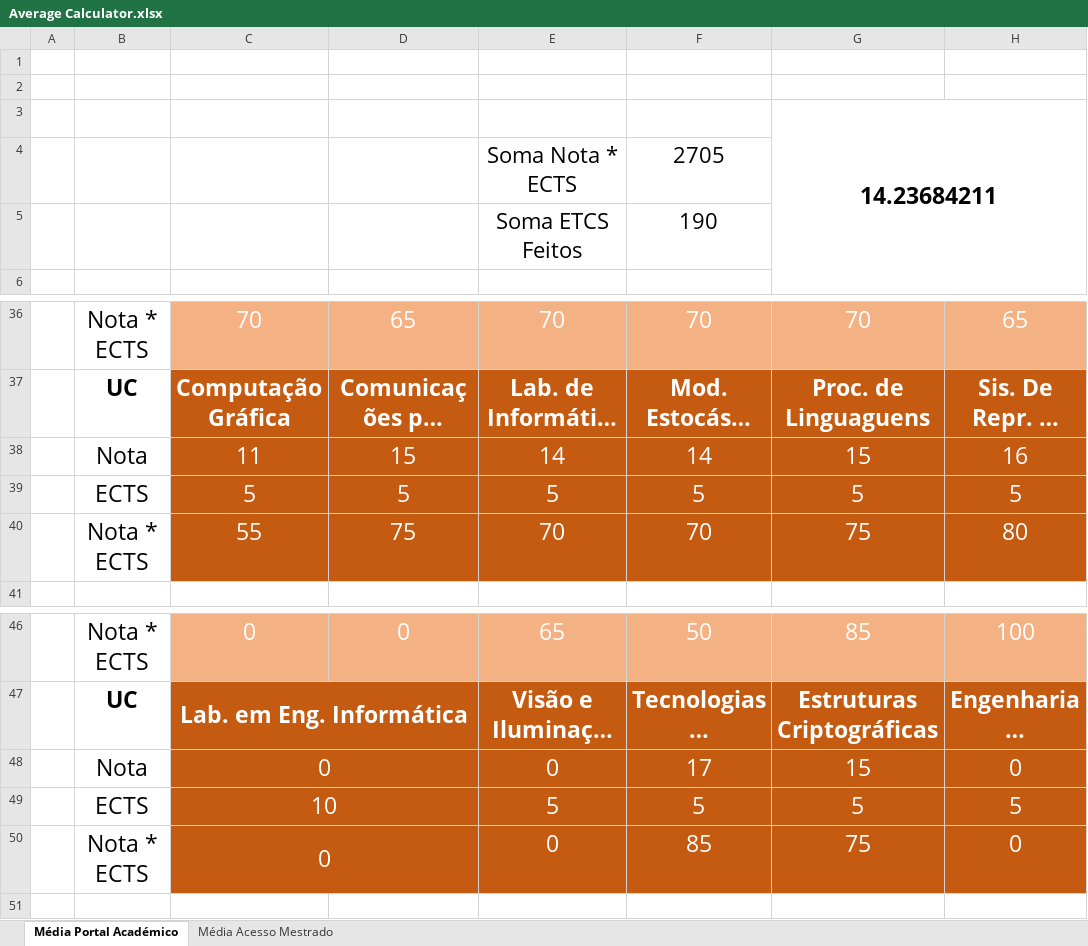
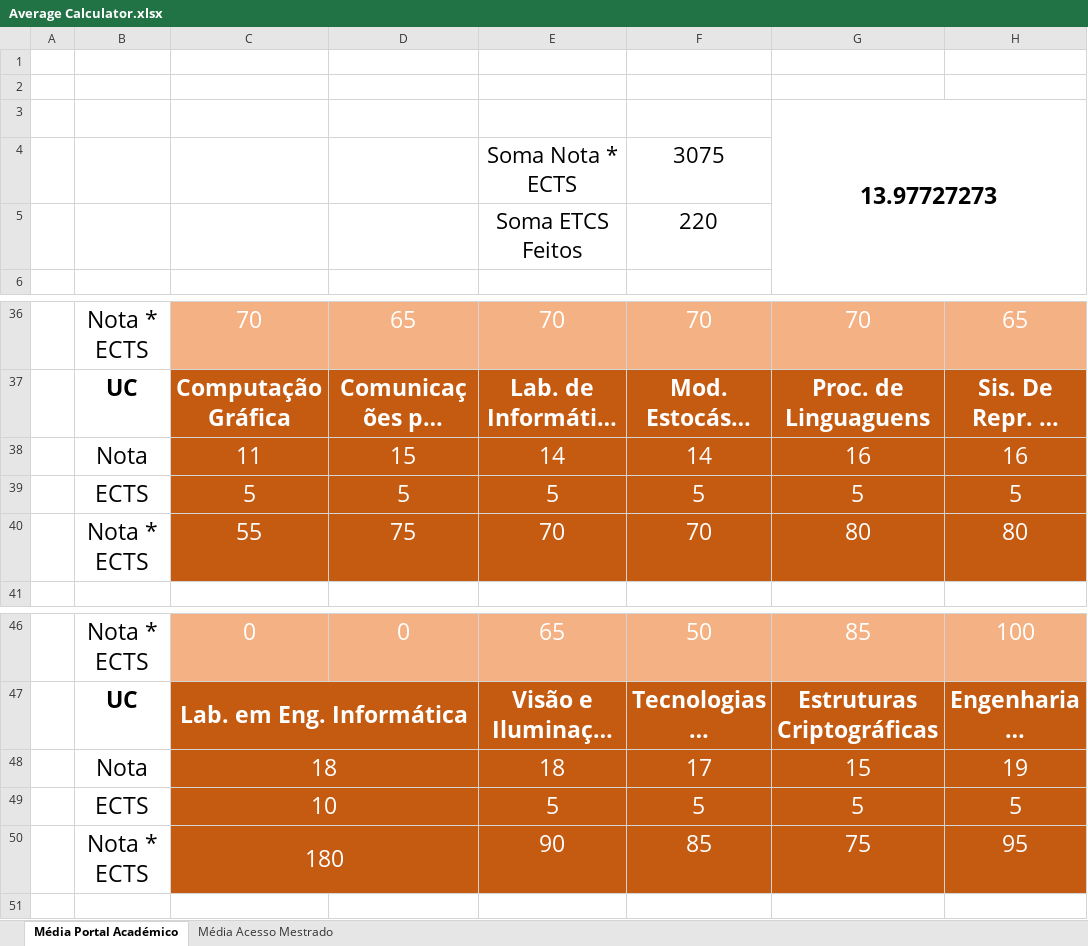
Before and after one commit to diogoesnog/MIEI, an Excel workbook: Average Calculator.xlsx, sheet Média Portal Académico, drawn as a sheet; only a part is shown, gaps mark what is left out; long unchanged cells end in …; values as stored, in another font and other column widths than the file's, no borders; charts and pictures not drawn; the diff names each change by its address in the sheet, - before the commit and + after, or states it on an @@ line.

```diff
--- a/Average Calculator.xlsx (sheet Média Portal Académico)
+++ b/Average Calculator.xlsx (sheet Média Portal Académico)
-G3: 14.23684211
+G3: 13.97727273
-F4: 2705
+F4: 3075
-F5: 190
+F5: 220
-G38: 15
+G38: 16
-G40: 75
+G40: 80
-C48: 0
+C48: 18
-E48: 0
+E48: 18
-H48: 0
+H48: 19
-C50: 0
+C50: 180
-E50: 0
+E50: 90
-H50: 0
+H50: 95
```
Also changed, not shown: 1 other file.
